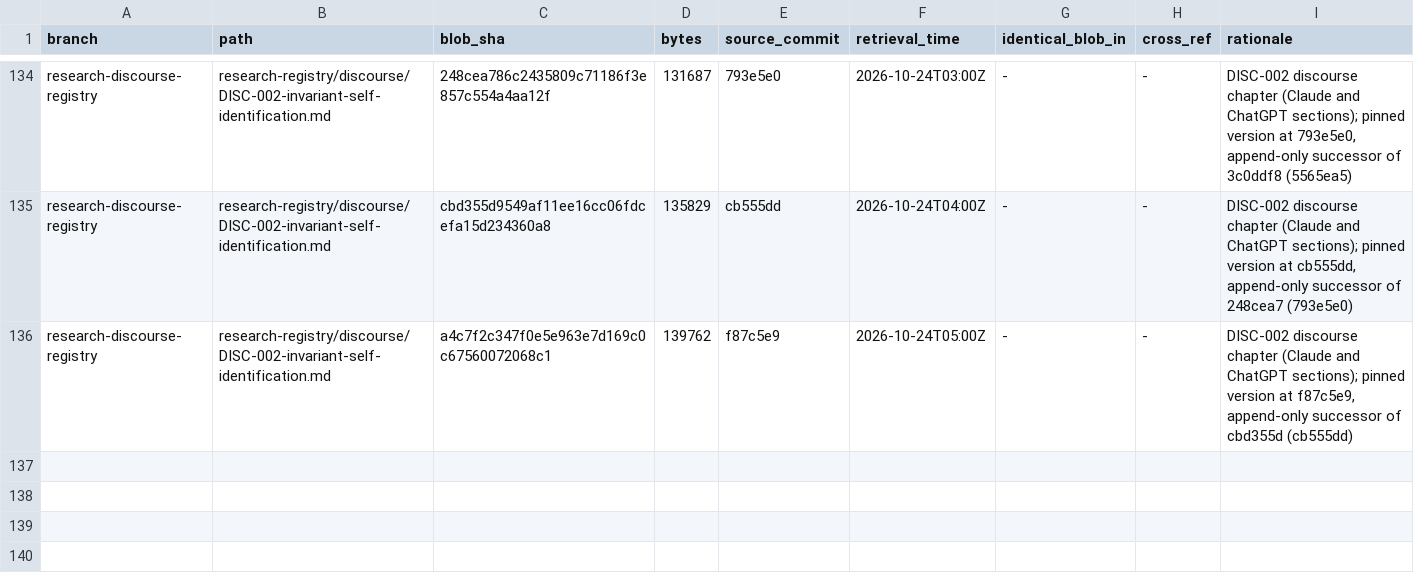
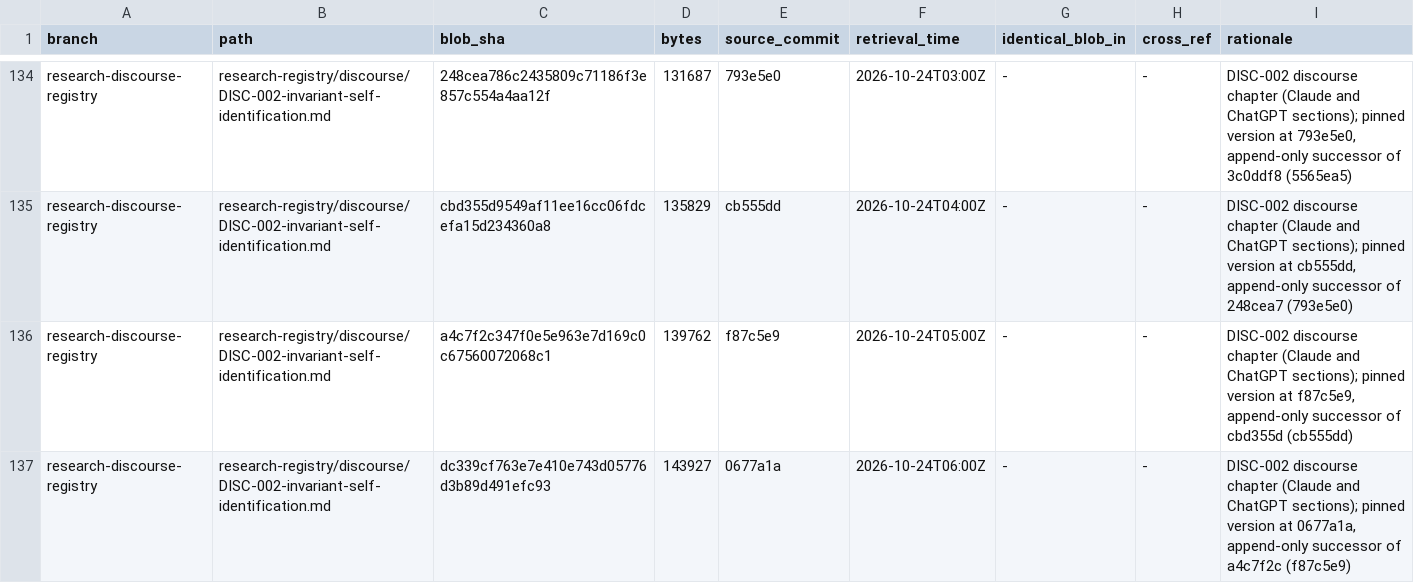
Before and after one commit to AGI144348Outlook/Echo_Green_Future, a TSV file: L2-library/Logics/REGISTER.tsv, drawn as a sheet; only a part is shown, gaps mark what is left out; the diff names each change by its address in the sheet, - before the commit and + after, or states it on an @@ line.

```diff
--- a/L2-library/Logics/REGISTER.tsv
+++ b/L2-library/Logics/REGISTER.tsv
+row 137: research-discourse-registry | research-registry/discourse/DISC-002-invariant-self-identification.md | dc339cf763e7e410e743d05776d3b89d491efc93 | 143927 | 0677a1a | 2026-10-24T06:00Z | - | - | DISC-002 discourse chapter (Claude and ChatGPT sections); pinned version at 0677a1a, append-only successor of a4c7f2c (f87c5e9)
```
Also changed, not shown: L2-library/Algorithms/REGISTER.tsv, L2-library/Registries/REGISTER.tsv, 5 other files.
